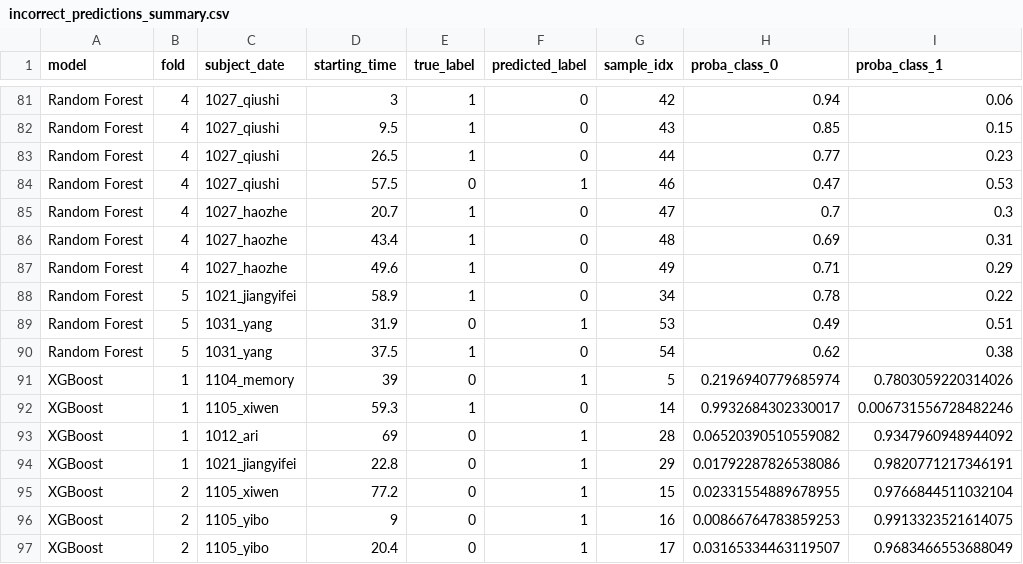
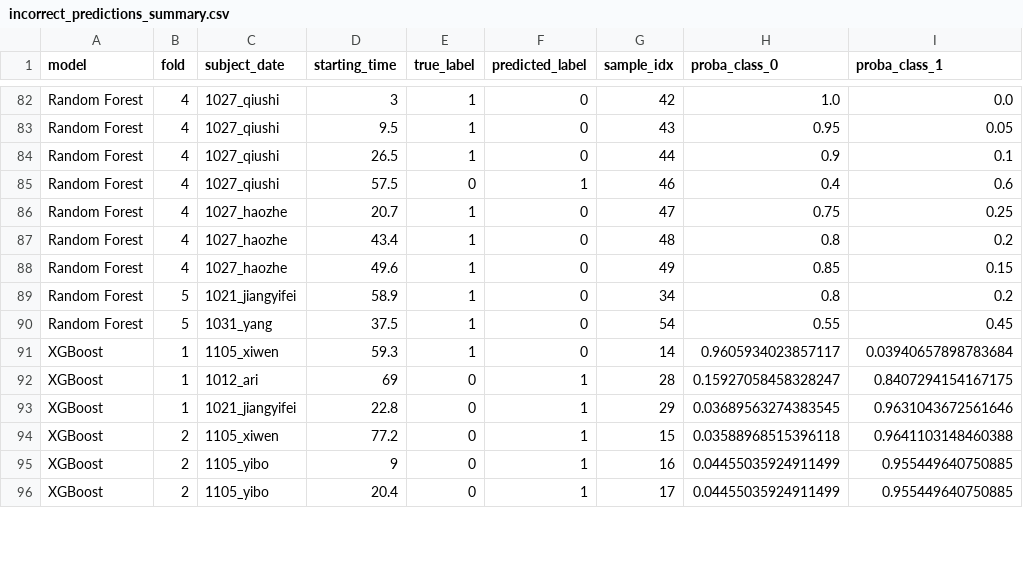
Before and after one commit to ZJendex/muscle_plot, a CSV file: evaluation_result_isotonic_fatigue/init_imu_final_3repsBeforeFatigue/incorrect_predictions_summary.csv, drawn as a sheet; only a part is shown, gaps mark what is left out; removed rows and columns are numbered as before the commit, all else as after; the diff covers the shown part only; the diff names each change by its address in the sheet, - before the commit and + after, or states it on an @@ line.

```diff
--- a/evaluation_result_isotonic_fatigue/init_imu_final_3repsBeforeFatigue/incorrect_predictions_summary.csv
+++ b/evaluation_result_isotonic_fatigue/init_imu_final_3repsBeforeFatigue/incorrect_predictions_summary.csv
-H82 (proba_class_0): 0.94
+H82 (proba_class_0): 1.0
-I82 (proba_class_1): 0.06
+I82 (proba_class_1): 0.0
-H83 (proba_class_0): 0.85
+H83 (proba_class_0): 0.95
-I83 (proba_class_1): 0.15
+I83 (proba_class_1): 0.05
-H84 (proba_class_0): 0.77
+H84 (proba_class_0): 0.9
-I84 (proba_class_1): 0.23
+I84 (proba_class_1): 0.1
-H85 (proba_class_0): 0.47
+H85 (proba_class_0): 0.4
-I85 (proba_class_1): 0.53
+I85 (proba_class_1): 0.6
-H86 (proba_class_0): 0.7
+H86 (proba_class_0): 0.75
-I86 (proba_class_1): 0.3
+I86 (proba_class_1): 0.25
-H87 (proba_class_0): 0.69
+H87 (proba_class_0): 0.8
-I87 (proba_class_1): 0.31
+I87 (proba_class_1): 0.2
-H88 (proba_class_0): 0.71
+H88 (proba_class_0): 0.85
-I88 (proba_class_1): 0.29
+I88 (proba_class_1): 0.15
-H89 (proba_class_0): 0.78
+H89 (proba_class_0): 0.8
-I89 (proba_class_1): 0.22
+I89 (proba_class_1): 0.2
-row 89: Random Forest | 5 | 1031_yang | 31.9 | 0 | 1 | 53 | 0.49 | 0.51
-H90 (proba_class_0): 0.62
+H90 (proba_class_0): 0.55
-I90 (proba_class_1): 0.38
+I90 (proba_class_1): 0.45
-row 91: XGBoost | 1 | 1104_memory | 39 | 0 | 1 | 5 | 0.2196940779685974 | 0.7803059220314026
-H91 (proba_class_0): 0.9932684302330017
+H91 (proba_class_0): 0.9605934023857117
-I91 (proba_class_1): 0.006731556728482246
+I91 (proba_class_1): 0.03940657898783684
-H92 (proba_class_0): 0.06520390510559082
+H92 (proba_class_0): 0.15927058458328247
-I92 (proba_class_1): 0.9347960948944092
+I92 (proba_class_1): 0.8407294154167175
-H93 (proba_class_0): 0.01792287826538086
+H93 (proba_class_0): 0.03689563274383545
-I93 (proba_class_1): 0.9820771217346191
+I93 (proba_class_1): 0.9631043672561646
-H94 (proba_class_0): 0.02331554889678955
+H94 (proba_class_0): 0.03588968515396118
-I94 (proba_class_1): 0.9766844511032104
+I94 (proba_class_1): 0.9641103148460388
-H95 (proba_class_0): 0.00866764783859253
+H95 (proba_class_0): 0.04455035924911499
-I95 (proba_class_1): 0.9913323521614075
+I95 (proba_class_1): 0.955449640750885
-H96 (proba_class_0): 0.03165334463119507
+H96 (proba_class_0): 0.04455035924911499
-I96 (proba_class_1): 0.9683466553688049
+I96 (proba_class_1): 0.955449640750885
```
Also changed, not shown: 3 added rows, 4 removed rows and 62 edited cells elsewhere in this file, 24 other files.
